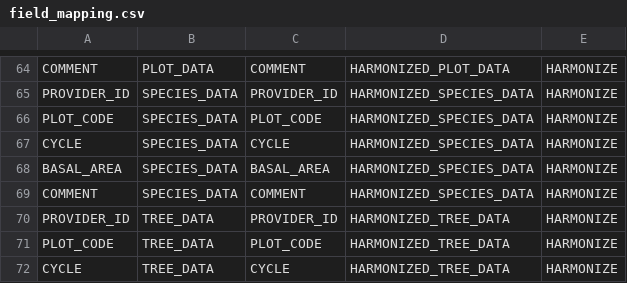
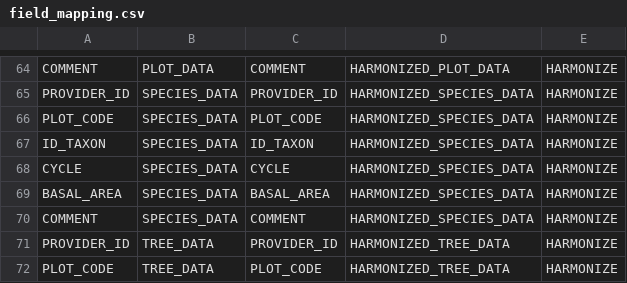
Before and after one commit to IGNBPesty/ogam, a CSV file: Bases SQL/Metadata/field_mapping.csv, drawn as a sheet; only a part is shown, gaps mark what is left out; the shorter side is filled out with more unchanged rows.

```diff
--- a/Bases SQL/Metadata/field_mapping.csv
+++ b/Bases SQL/Metadata/field_mapping.csv
@@ -66,2 +66,3 @@ PROVIDER_ID;SPECIES_DATA;PROVIDER_ID;HARMONIZED_SPECIES_DATA;HARMONIZE
 PLOT_CODE;SPECIES_DATA;PLOT_CODE;HARMONIZED_SPECIES_DATA;HARMONIZE
+ID_TAXON;SPECIES_DATA;ID_TAXON;HARMONIZED_SPECIES_DATA;HARMONIZE
 CYCLE;SPECIES_DATA;CYCLE;HARMONIZED_SPECIES_DATA;HARMONIZE
```
Also changed, not shown: Bases SQL/Metadata/dataset_fields.csv, Bases SQL/Metadata/table_field.csv, 2 other files.
